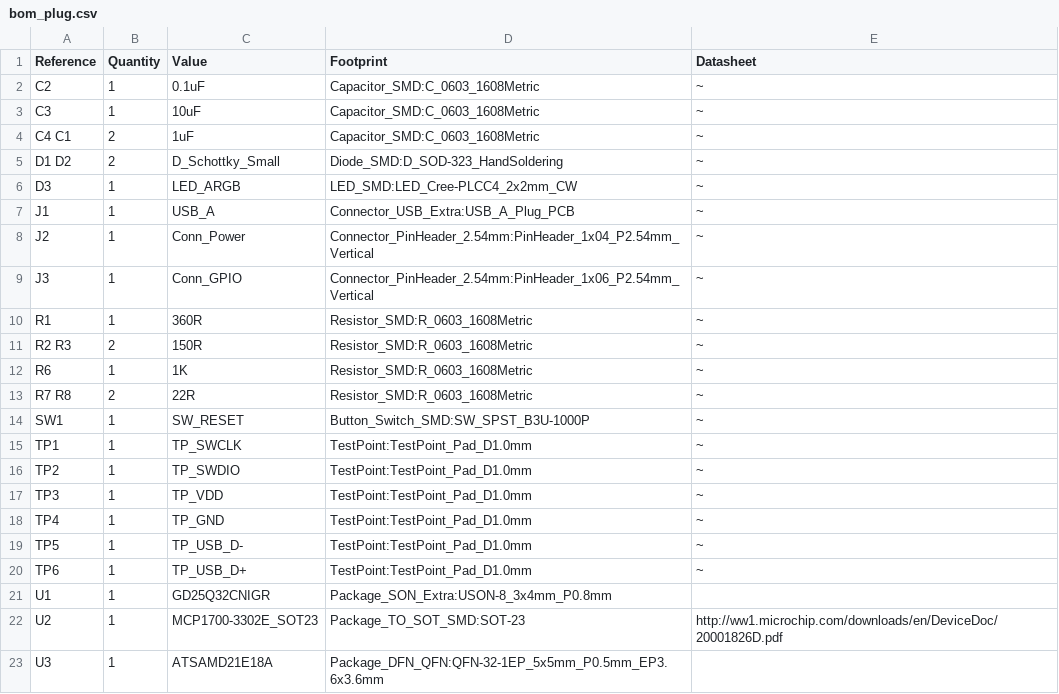
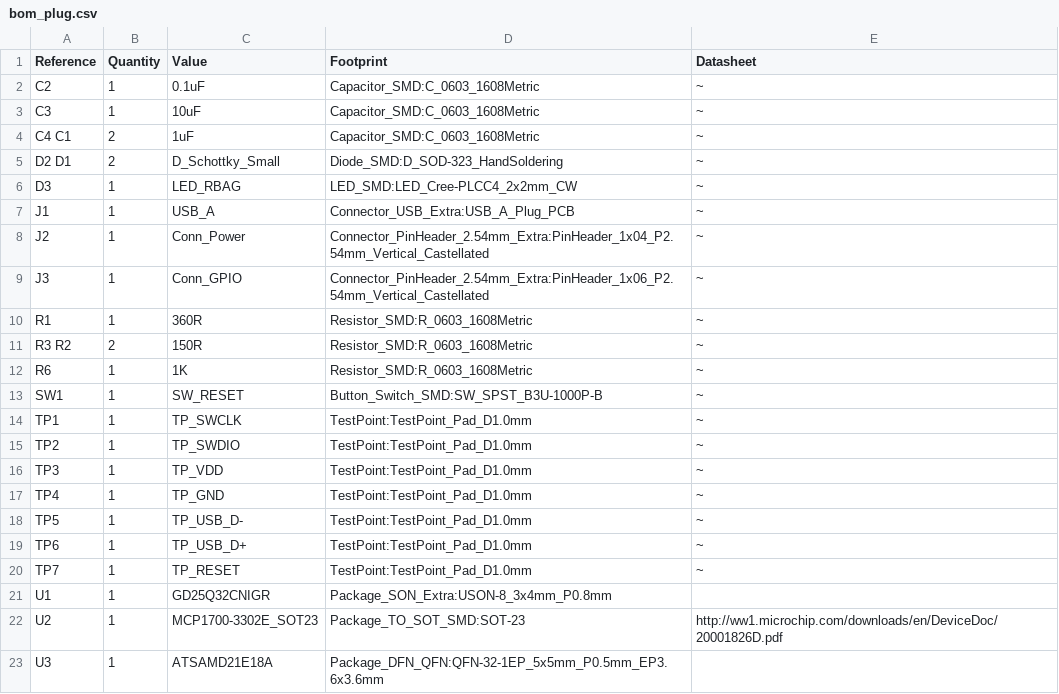
Before and after one commit to arturo182/serpente_hw, a CSV file: bom_plug.csv, drawn as a sheet.

```diff
--- a/bom_plug.csv
+++ b/bom_plug.csv
@@ -4,12 +4,11 @@ C3 ,1,"10uF","Capacitor_SMD:C_0603_1608Metric","~"
 C4 C1 ,2,"1uF","Capacitor_SMD:C_0603_1608Metric","~"
-D1 D2 ,2,"D_Schottky_Small","Diode_SMD:D_SOD-323_HandSoldering","~"
-D3 ,1,"LED_ARGB","LED_SMD:LED_Cree-PLCC4_2x2mm_CW","~"
+D2 D1 ,2,"D_Schottky_Small","Diode_SMD:D_SOD-323_HandSoldering","~"
+D3 ,1,"LED_RBAG","LED_SMD:LED_Cree-PLCC4_2x2mm_CW","~"
 J1 ,1,"USB_A","Connector_USB_Extra:USB_A_Plug_PCB"," ~"
-J2 ,1,"Conn_Power","Connector_PinHeader_2.54mm:PinHeader_1x04_P2.54mm_Vertical","~"
-J3 ,1,"Conn_GPIO","Connector_PinHeader_2.54mm:PinHeader_1x06_P2.54mm_Vertical","~"
+J2 ,1,"Conn_Power","Connector_PinHeader_2.54mm_Extra:PinHeader_1x04_P2.54mm_Vertical_Castellated","~"
+J3 ,1,"Conn_GPIO","Connector_PinHeader_2.54mm_Extra:PinHeader_1x06_P2.54mm_Vertical_Castellated","~"
 R1 ,1,"360R","Resistor_SMD:R_0603_1608Metric","~"
-R2 R3 ,2,"150R","Resistor_SMD:R_0603_1608Metric","~"
+R3 R2 ,2,"150R","Resistor_SMD:R_0603_1608Metric","~"
 R6 ,1,"1K","Resistor_SMD:R_0603_1608Metric","~"
-R7 R8 ,2,"22R","Resistor_SMD:R_0603_1608Metric","~"
-SW1 ,1,"SW_RESET","Button_Switch_SMD:SW_SPST_B3U-1000P","~"
+SW1 ,1,"SW_RESET","Button_Switch_SMD:SW_SPST_B3U-1000P-B","~"
 TP1 ,1,"TP_SWCLK","TestPoint:TestPoint_Pad_D1.0mm","~"
@@ -20,2 +19,3 @@ TP5 ,1,"TP_USB_D-","TestPoint:TestPoint_Pad_D1.0mm","~"
 TP6 ,1,"TP_USB_D+","TestPoint:TestPoint_Pad_D1.0mm","~"
+TP7 ,1,"TP_RESET","TestPoint:TestPoint_Pad_D1.0mm","~"
 U1 ,1,"GD25Q32CNIGR","Package_SON_Extra:USON-8_3x4mm_P0.8mm",""
```
Also changed, not shown: bom.csv, 24 other files.
